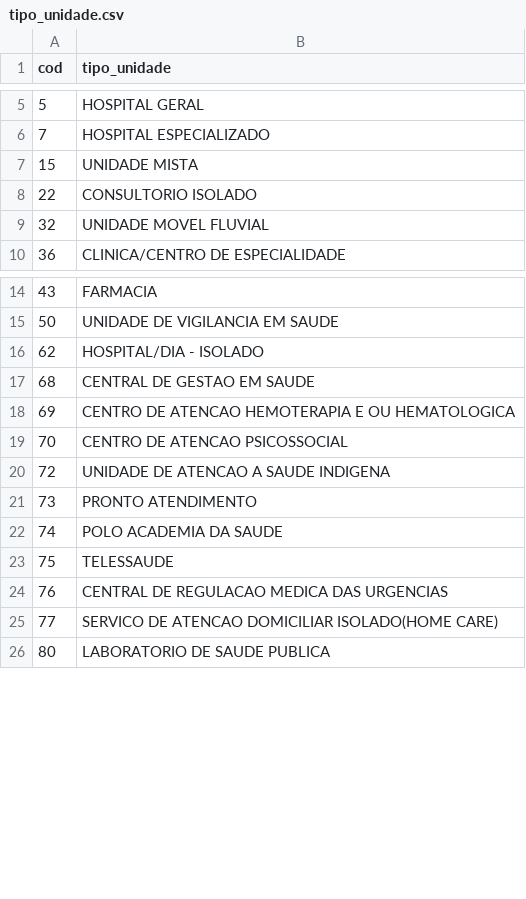
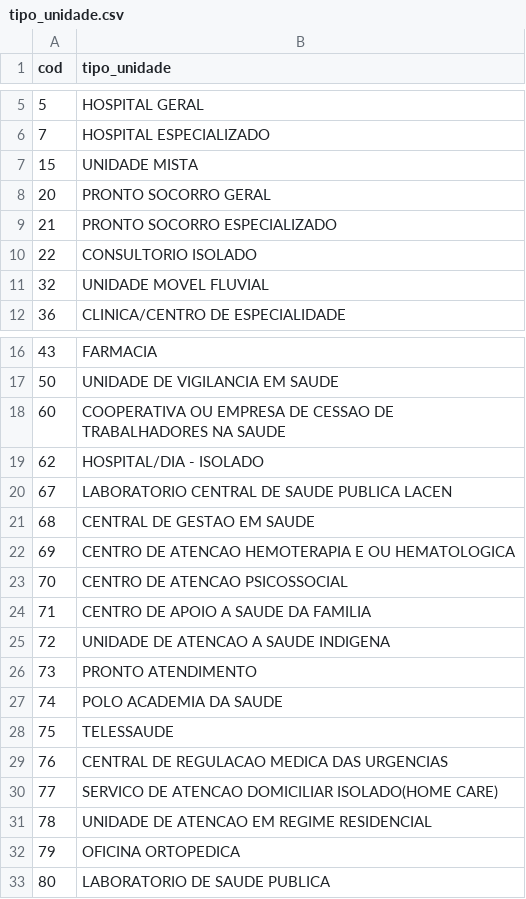
Before and after one commit to LFBossa/MapaSaudeSC, a CSV file: data/tipo_unidade.csv, drawn as a sheet; only a part is shown, gaps mark what is left out; the diff names each change by its address in the sheet, - before the commit and + after, or states it on an @@ line.

Commit message:
Atualizado tipo de unidade para SC

```diff
--- a/data/tipo_unidade.csv
+++ b/data/tipo_unidade.csv
+row 8: 20 | PRONTO SOCORRO GERAL
+row 9: 21 | PRONTO SOCORRO ESPECIALIZADO
+row 18: 60 | COOPERATIVA OU EMPRESA DE CESSAO DE TRABALHADORES NA SAUDE
+row 20: 67 | LABORATORIO CENTRAL DE SAUDE PUBLICA LACEN
+row 24: 71 | CENTRO DE APOIO A SAUDE DA FAMILIA
+row 31: 78 | UNIDADE DE ATENCAO EM REGIME RESIDENCIAL
+row 32: 79 | OFICINA ORTOPEDICA
```
